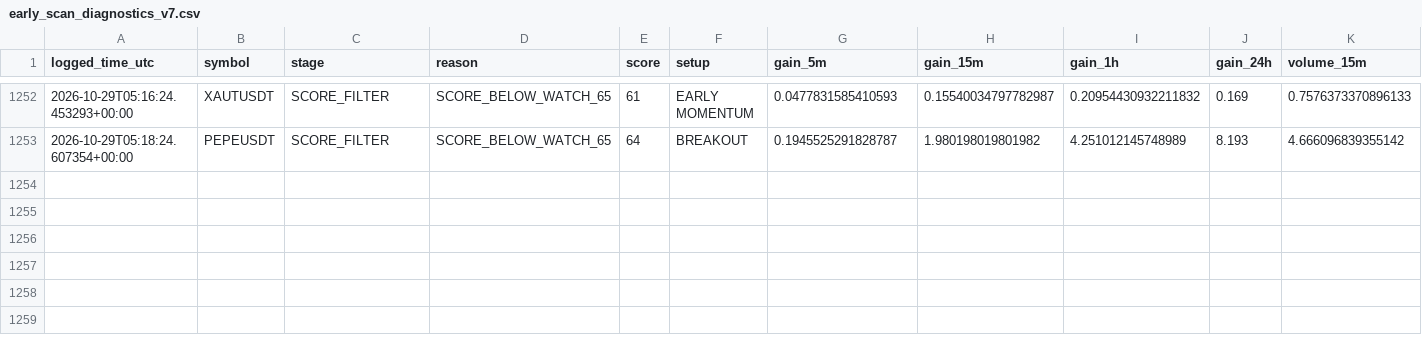
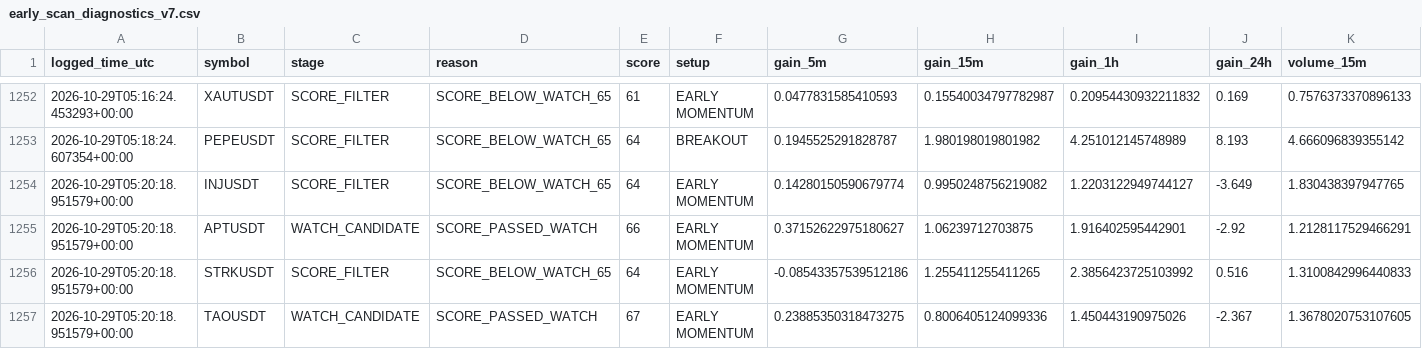
Before and after one commit to solom20232007/v7, a CSV file: early_scan_diagnostics_v7.csv, drawn as a sheet; only a part is shown, gaps mark what is left out; rows hold the shown columns only; the diff names each change by its address in the sheet, - before the commit and + after, or states it on an @@ line.

```diff
--- a/early_scan_diagnostics_v7.csv
+++ b/early_scan_diagnostics_v7.csv
+row 1254: 2026-10-29T05:20:18.951579+00:00 | INJUSDT | SCORE_FILTER | SCORE_BELOW_WATCH_65 | 64 | EARLY MOMENTUM | 0.14280150590679774 | 0.9950248756219082 | 1.2203122949744127 | -3.649 | 1.830438397947765
+row 1255: 2026-10-29T05:20:18.951579+00:00 | APTUSDT | WATCH_CANDIDATE | SCORE_PASSED_WATCH | 66 | EARLY MOMENTUM | 0.37152622975180627 | 1.06239712703875 | 1.916402595442901 | -2.92 | 1.2128117529466291
+row 1256: 2026-10-29T05:20:18.951579+00:00 | STRKUSDT | SCORE_FILTER | SCORE_BELOW_WATCH_65 | 64 | EARLY MOMENTUM | -0.08543357539512186 | 1.255411255411265 | 2.3856423725103992 | 0.516 | 1.3100842996440833
+row 1257: 2026-10-29T05:20:18.951579+00:00 | TAOUSDT | WATCH_CANDIDATE | SCORE_PASSED_WATCH | 67 | EARLY MOMENTUM | 0.23885350318473275 | 0.8006405124099336 | 1.450443190975026 | -2.367 | 1.3678020753107605
```
Also changed, not shown: early_watch_log_v7.csv, 1 other file.
